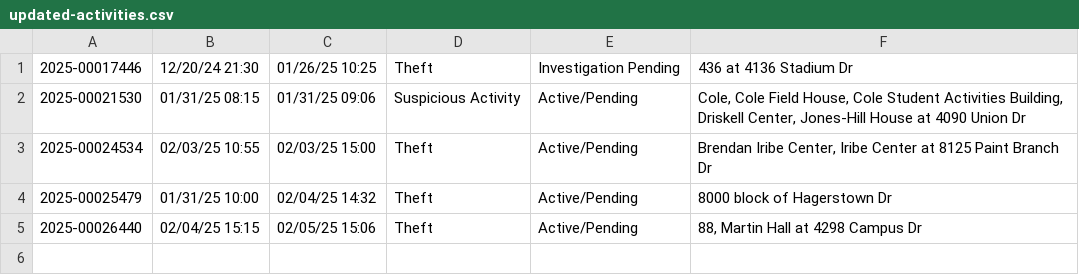
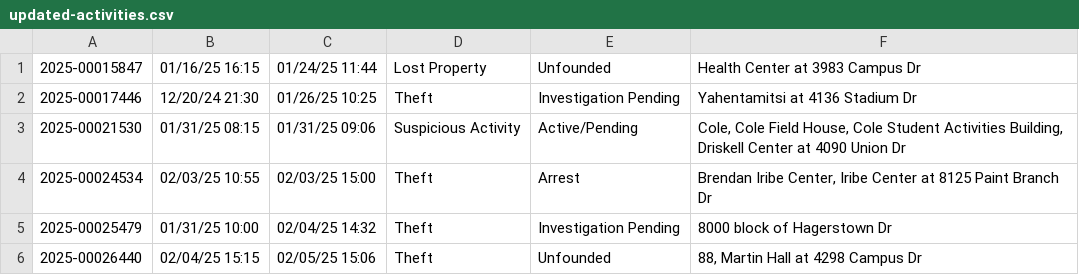
Before and after one commit to rachelmarconi/na-gov-upgrade, a CSV file: data/updated-activities.csv, drawn as a sheet.

```diff
--- a/data/updated-activities.csv
+++ b/data/updated-activities.csv
@@ -1,5 +1,6 @@
-2025-00017446,12/20/24 21:30,01/26/25 10:25,Theft,Investigation Pending,436 at 4136  Stadium  Dr
-2025-00021530,01/31/25 08:15,01/31/25 09:06,Suspicious Activity,Active/Pending,"Cole, Cole Field House, Cole Student Activities Building, Driskell Center, Jones-Hill House at 4090  Union  Dr"
-2025-00024534,02/03/25 10:55,02/03/25 15:00,Theft,Active/Pending,"Brendan Iribe Center, Iribe Center at 8125  Paint Branch  Dr"
-2025-00025479,01/31/25 10:00,02/04/25 14:32,Theft,Active/Pending,8000 block of  Hagerstown  Dr
-2025-00026440,02/04/25 15:15,02/05/25 15:06,Theft,Active/Pending,"88, Martin Hall at 4298  Campus  Dr"
+2025-00015847,01/16/25 16:15,01/24/25 11:44,Lost Property,Unfounded,Health Center at 3983  Campus  Dr
+2025-00017446,12/20/24 21:30,01/26/25 10:25,Theft,Investigation Pending,Yahentamitsi at 4136  Stadium  Dr
+2025-00021530,01/31/25 08:15,01/31/25 09:06,Suspicious Activity,Active/Pending,"Cole, Cole Field House, Cole Student Activities Building, Driskell Center at 4090  Union  Dr"
+2025-00024534,02/03/25 10:55,02/03/25 15:00,Theft,Arrest,"Brendan Iribe Center, Iribe Center at 8125  Paint Branch  Dr"
+2025-00025479,01/31/25 10:00,02/04/25 14:32,Theft,Investigation Pending,8000 block of  Hagerstown  Dr
+2025-00026440,02/04/25 15:15,02/05/25 15:06,Theft,Unfounded,"88, Martin Hall at 4298  Campus  Dr"
```
Also changed, not shown: 3 other files.
